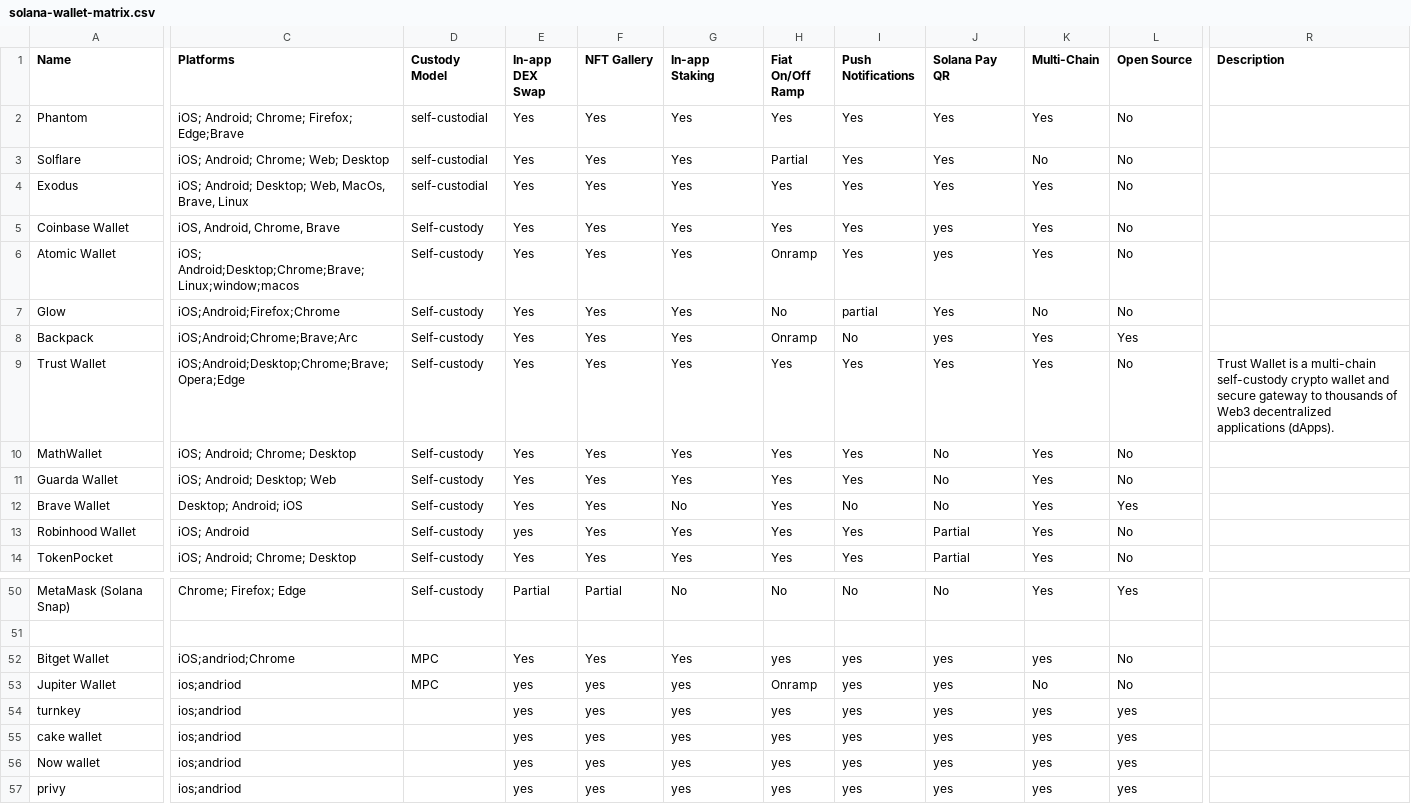
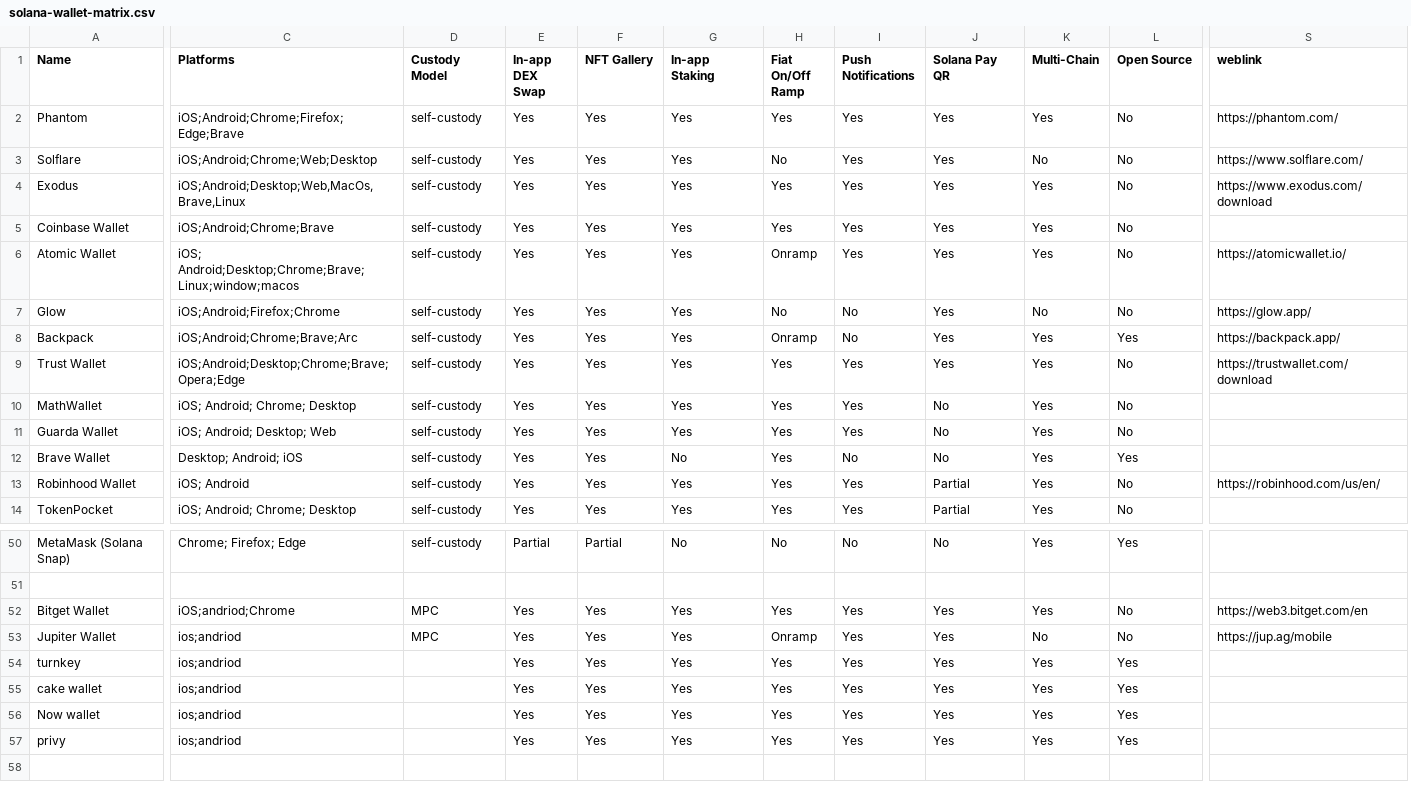
Before and after one commit to shivamSspirit/sol-wallet-dis, a CSV file: data/solana-wallet-matrix.csv, drawn as a sheet; only a part is shown, gaps mark what is left out; removed rows and columns are numbered as before the commit, all else as after; the diff covers the shown part only; the diff names each change by its address in the sheet, - before the commit and + after, or states it on an @@ line.

```diff
--- a/data/solana-wallet-matrix.csv
+++ b/data/solana-wallet-matrix.csv
-column D (Custody Model), rows 2-14: self-custodial | self-custodial | self-custodial | Self-custody | Self-custody | Self-custody | Self-custody | Self-custody | Self-custody | Self-custody | Self-custody | Self-custody | Self-custody; rows 50-53: Self-custody |  | MPC | MPC
+column D (Custody Model), rows 2-14: all self-custody; rows 50-53: self-custody |  | MPC | MPC
-column R (Description), row 9: Trust Wallet is a multi-chain self-custody crypto wallet and secure gateway to thousands of Web3 decentralized applications (dApps).
+column S (weblink), rows 2-13: https://phantom.com/ | https://www.solflare.com/ | https://www.exodus.com/download |  | https://atomicwallet.io/ | https://glow.app/ | https://backpack.app/ | https://trustwallet.com/download |  |  |  | https://robinhood.com/us/en/; rows 52-53: https://web3.bitget.com/en | https://jup.ag/mobile
-C2 (Platforms): iOS; Android; Chrome; Firefox; Edge;Brave
+C2 (Platforms): iOS;Android;Chrome;Firefox; Edge;Brave
-C3 (Platforms): iOS; Android; Chrome; Web; Desktop
+C3 (Platforms): iOS;Android;Chrome;Web;Desktop
-H3 (Fiat On/Off Ramp): Partial
+H3 (Fiat On/Off Ramp): No
-C4 (Platforms): iOS; Android; Desktop; Web, MacOs, Brave, Linux
+C4 (Platforms): iOS;Android;Desktop;Web,MacOs,Brave,Linux
-C5 (Platforms): iOS, Android, Chrome, Brave
+C5 (Platforms): iOS;Android;Chrome;Brave
-J5:J6 (Solana Pay QR): yes
+J5:J6 (Solana Pay QR): Yes
-I7 (Push Notifications): partial
+I7 (Push Notifications): No
-J8 (Solana Pay QR): yes
+J8 (Solana Pay QR): Yes
-E13 (In-app DEX Swap): yes
+E13 (In-app DEX Swap): Yes
-H52 (Fiat On/Off Ramp): yes
+H52 (Fiat On/Off Ramp): Yes
-I52:I57 (Push Notifications): yes
+I52:I57 (Push Notifications): Yes
-J52:J57 (Solana Pay QR): yes
+J52:J57 (Solana Pay QR): Yes
-K52 (Multi-Chain): yes
+K52 (Multi-Chain): Yes
-E53:E57 (In-app DEX Swap): yes
+E53:E57 (In-app DEX Swap): Yes
-F53:F57 (NFT Gallery): yes
+F53:F57 (NFT Gallery): Yes
-G53:G57 (In-app Staking): yes
+G53:G57 (In-app Staking): Yes
-H54:H57 (Fiat On/Off Ramp): yes
+H54:H57 (Fiat On/Off Ramp): Yes
-K54:K57 (Multi-Chain): yes
+K54:K57 (Multi-Chain): Yes
-L54:L57 (Open Source): yes
+L54:L57 (Open Source): Yes
```
Also changed, not shown: 1 added column and 12 edited cells elsewhere in this file, 3 other files.
